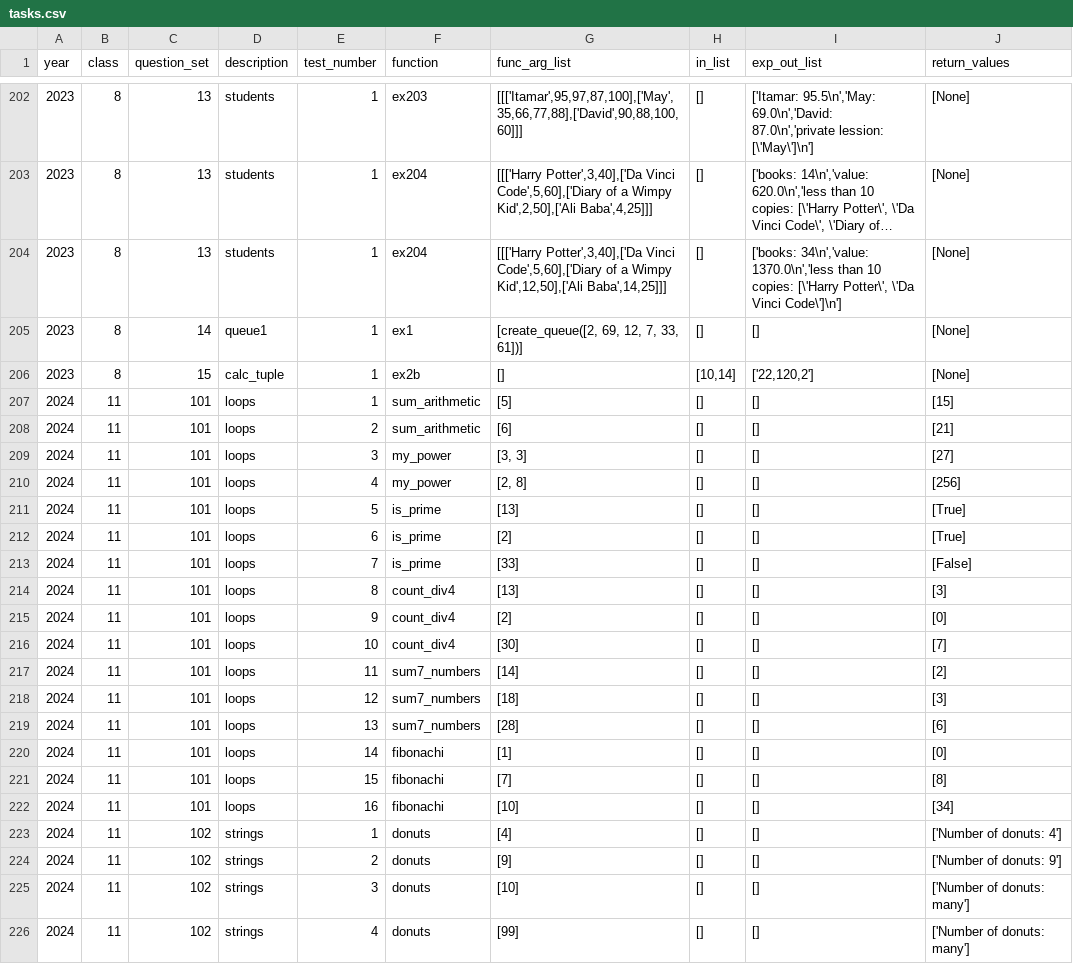
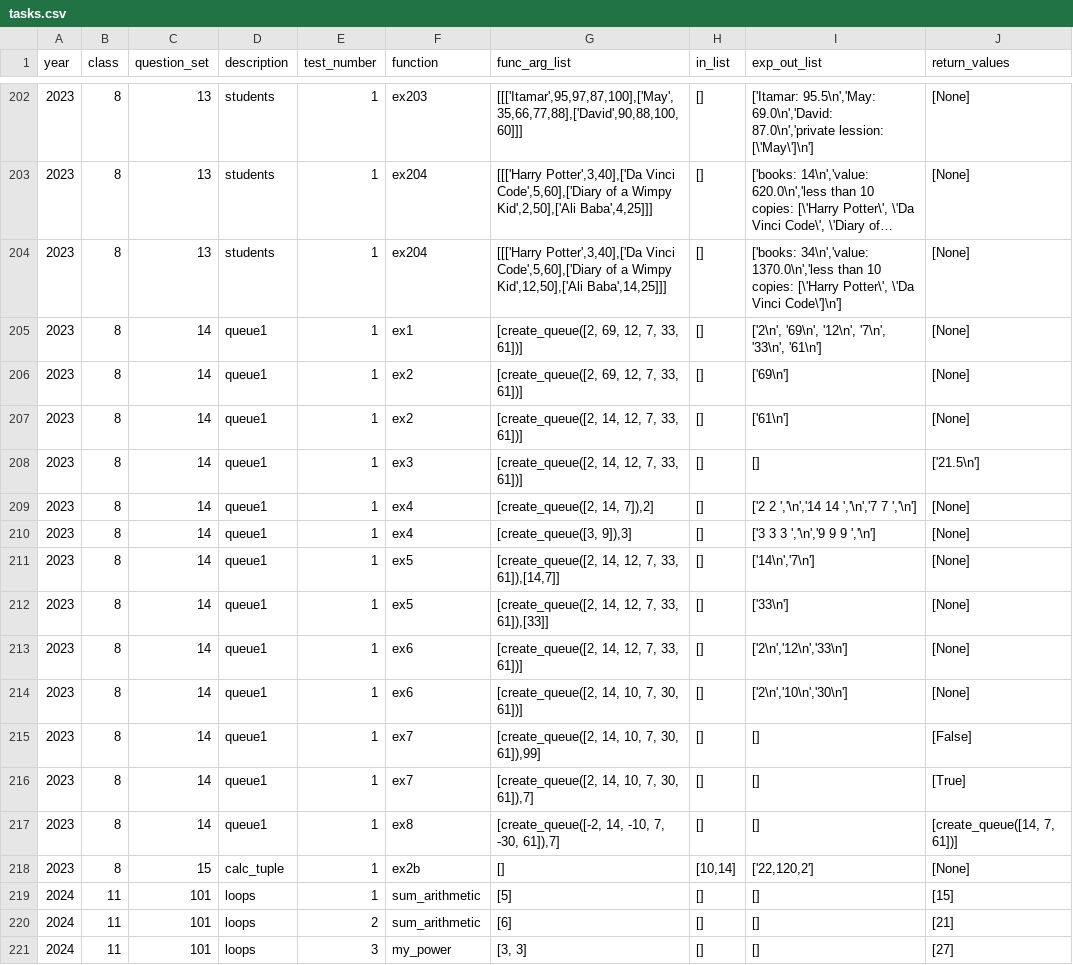
Before and after one commit to tomer2b/auto_grading, a CSV file: auto_grading/tasks.csv, drawn as a sheet; only a part is shown, gaps mark what is left out; the shorter side is filled out with more unchanged rows; long unchanged cells end in ….

```diff
--- a/auto_grading/tasks.csv
+++ b/auto_grading/tasks.csv
@@ -204,3 +204,15 @@ year,class,question_set,description,test_number,function,func_arg_list,in_list,e
 2023,8,13,"students",1,ex204,"[[['Harry Potter',3,40],['Da Vinci Code',5,60],['Diary of a Wimpy Kid',12,50],['Ali Baba',14,25]]]","[]","['books: 34\n','value: 1370.0\n','less than 10 copies: [\'Harry Potter\', \'Da Vinci Code\']\n']","[None]"
-2023,8,14,"queue1",1,ex1,"[create_queue([2, 69, 12, 7, 33, 61])]","[]","[]","[None]"
+2023,8,14,"queue1",1,ex1,"[create_queue([2, 69, 12, 7, 33, 61])]","[]","['2\n', '69\n', '12\n', '7\n', '33\n', '61\n']","[None]"
+2023,8,14,"queue1",1,ex2,"[create_queue([2, 69, 12, 7, 33, 61])]","[]","['69\n']","[None]"
+2023,8,14,"queue1",1,ex2,"[create_queue([2, 14, 12, 7, 33, 61])]","[]","['61\n']","[None]"
+2023,8,14,"queue1",1,ex3,"[create_queue([2, 14, 12, 7, 33, 61])]","[]","[]","['21.5\n']"
+2023,8,14,"queue1",1,ex4,"[create_queue([2, 14, 7]),2]","[]","['2 2 ','\n','14 14 ','\n','7 7 ','\n']","[None]"
+2023,8,14,"queue1",1,ex4,"[create_queue([3, 9]),3]","[]","['3 3 3 ','\n','9 9 9 ','\n']","[None]"
+2023,8,14,"queue1",1,ex5,"[create_queue([2, 14, 12, 7, 33, 61]),[14,7]]","[]","['14\n','7\n']","[None]"
+2023,8,14,"queue1",1,ex5,"[create_queue([2, 14, 12, 7, 33, 61]),[33]]","[]","['33\n']","[None]"
+2023,8,14,"queue1",1,ex6,"[create_queue([2, 14, 12, 7, 33, 61])]","[]","['2\n','12\n','33\n']","[None]"
+2023,8,14,"queue1",1,ex6,"[create_queue([2, 14, 10, 7, 30, 61])]","[]","['2\n','10\n','30\n']","[None]"
+2023,8,14,"queue1",1,ex7,"[create_queue([2, 14, 10, 7, 30, 61]),99]","[]","[]","[False]"
+2023,8,14,"queue1",1,ex7,"[create_queue([2, 14, 10, 7, 30, 61]),7]","[]","[]","[True]"
+2023,8,14,"queue1",1,ex8,"[create_queue([-2, 14, -10, 7, -30, 61]),7]","[]","[]","[create_queue([14, 7, 61])]"
 2023,8,15,"calc_tuple",1,ex2b,"[]","[10,14]","['22,120,2']","[None]"
```
Also changed, not shown: 1 other file.
